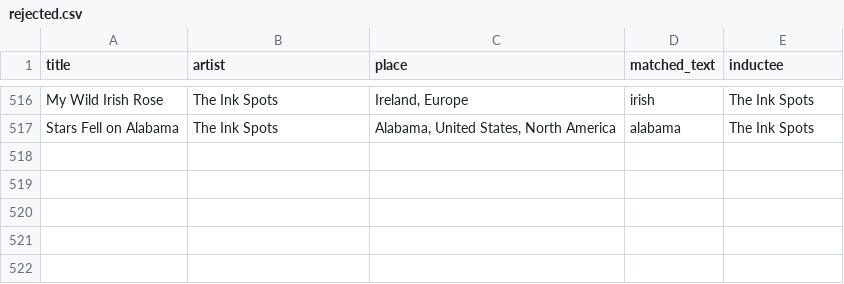
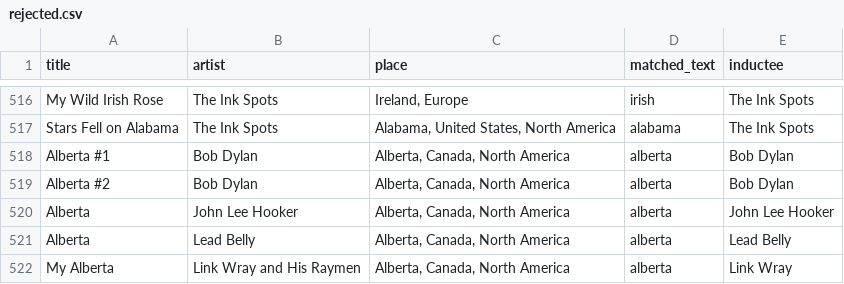
Before and after one commit to cdr4321/songs-about-places, a CSV file: review/rock_hall/rejected.csv, drawn as a sheet; only a part is shown, gaps mark what is left out; the diff names each change by its address in the sheet, - before the commit and + after, or states it on an @@ line.

```diff
--- a/review/rock_hall/rejected.csv
+++ b/review/rock_hall/rejected.csv
+row 518: Alberta #1 | Bob Dylan | Alberta, Canada, North America | alberta | Bob Dylan
+row 519: Alberta #2 | Bob Dylan | Alberta, Canada, North America | alberta | Bob Dylan
+row 520: Alberta | John Lee Hooker | Alberta, Canada, North America | alberta | John Lee Hooker
+row 521: Alberta | Lead Belly | Alberta, Canada, North America | alberta | Lead Belly
+row 522: My Alberta | Link Wray and His Raymen | Alberta, Canada, North America | alberta | Link Wray
```
Also changed, not shown: 2 other files.
